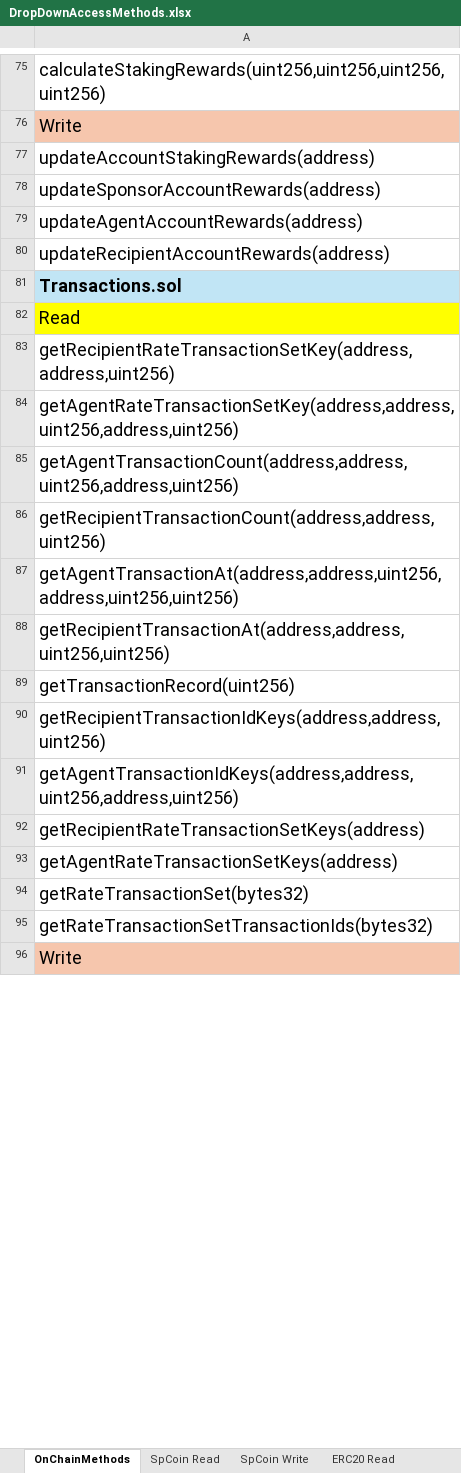
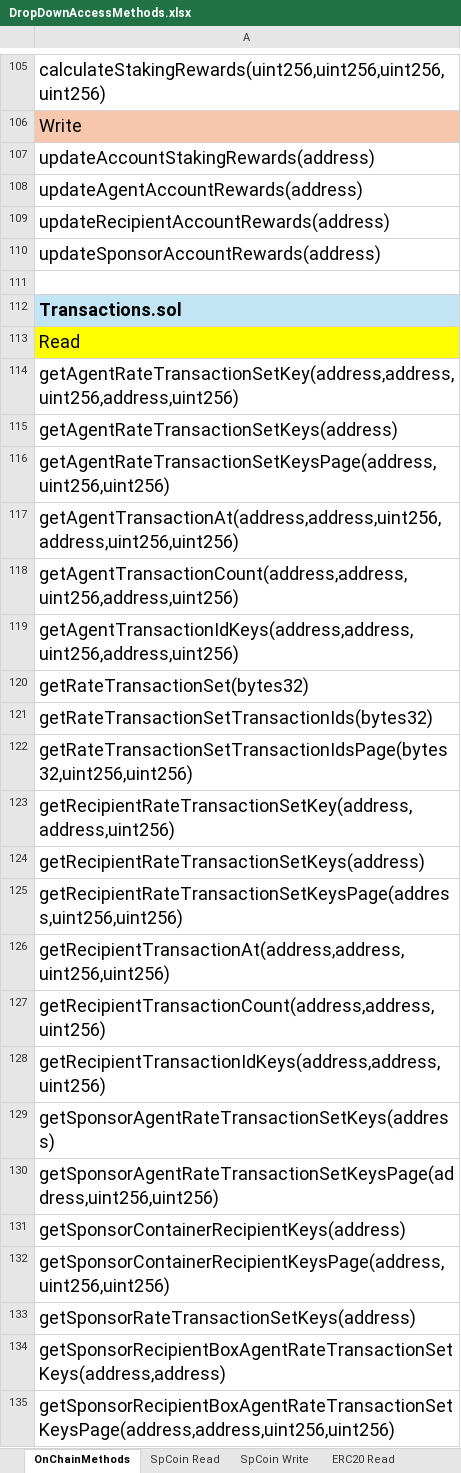
Before and after one commit to sponsorCoinAdmin/spcoin-nextjs-front-end, an Excel workbook: docs/DropDownAccessMethods.xlsx, sheet OnChainMethods, drawn as a sheet; only a part is shown, gaps mark what is left out; the shorter side is filled out with more unchanged rows; values as stored, in another font and other column widths than the file's, no borders; the diff covers the shown part only; the diff names each change by its address in the sheet, - before the commit and + after, or states it on an @@ line.

```diff
--- a/docs/DropDownAccessMethods.xlsx (sheet OnChainMethods)
+++ b/docs/DropDownAccessMethods.xlsx (sheet OnChainMethods)
-row 78: updateSponsorAccountRewards(address)
+row 110: updateSponsorAccountRewards(address)
+row 111: (empty)
-row 93: getAgentRateTransactionSetKeys(address)
+row 115: getAgentRateTransactionSetKeys(address)
+row 116: getAgentRateTransactionSetKeysPage(address,uint256,uint256)
-row 87: getAgentTransactionAt(address,address,ui…
+row 117: getAgentTransactionAt(address,address,ui…
-row 89: getTransactionRecord(uint256)
+row 141: getTransactionRecord(uint256)
+row 122: getRateTransactionSetTransactionIdsPage(bytes32,uint256,uint256)
-row 83: getRecipientRateTransactionSetKey(addres…
+row 123: getRecipientRateTransactionSetKey(addres…
-row 92: getRecipientRateTransactionSetKeys(addre…
+row 124: getRecipientRateTransactionSetKeys(addre…
+row 125: getRecipientRateTransactionSetKeysPage(address,uint256,uint256)
-row 88: getRecipientTransactionAt(address,addres…
+row 126: getRecipientTransactionAt(address,addres…
-row 86: getRecipientTransactionCount(address,add…
+row 127: getRecipientTransactionCount(address,add…
-row 90: getRecipientTransactionIdKeys(address,ad…
+row 128: getRecipientTransactionIdKeys(address,ad…
+row 129: getSponsorAgentRateTransactionSetKeys(address)
+row 130: getSponsorAgentRateTransactionSetKeysPage(address,uint256,uint256)
+row 131: getSponsorContainerRecipientKeys(address)
+row 132: getSponsorContainerRecipientKeysPage(address,uint256,uint256)
+row 133: getSponsorRateTransactionSetKeys(address)
+row 134: getSponsorRecipientBoxAgentRateTransactionSetKeys(address,address)
+row 135: getSponsorRecipientBoxAgentRateTransactionSetKeysPage(address,address,uint256,uint256)
```
Also changed, not shown: 37 added rows, 1 removed row, 11 moved rows, 14 edited cells and cell formats elsewhere in this sheet, 28 other files.
